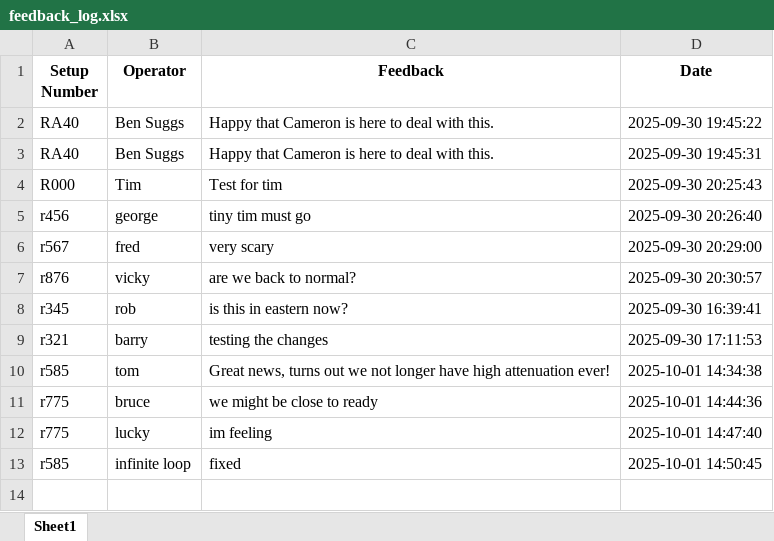
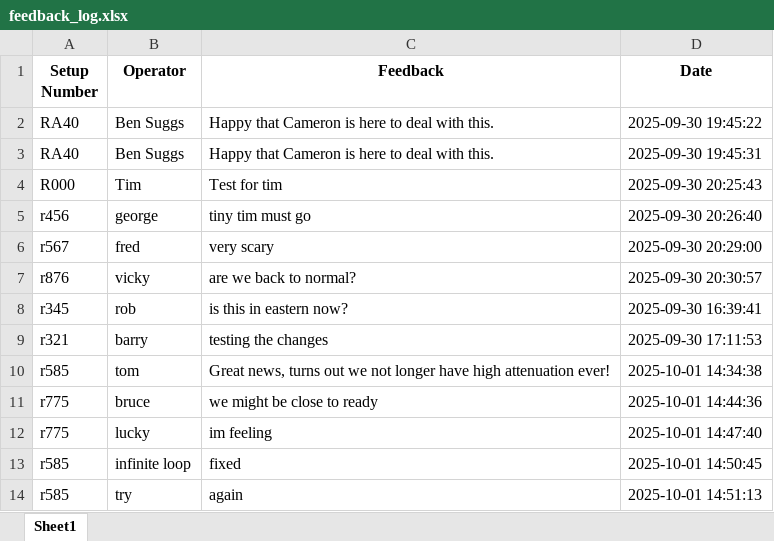
Before and after one commit to CMcPhe/defects-lookup, an Excel workbook: feedback_log.xlsx, sheet Sheet1, drawn as a sheet; values as stored, in another font and other column widths than the file's, no borders; the diff names each change by its address in the sheet, - before the commit and + after, or states it on an @@ line.

Commit message:
Update feedback log (2025-10-01T18:51:14.489230)

```diff
--- a/feedback_log.xlsx (sheet Sheet1)
+++ b/feedback_log.xlsx (sheet Sheet1)
+row 14: r585 | try | again | 2025-10-01 14:51:13
```
